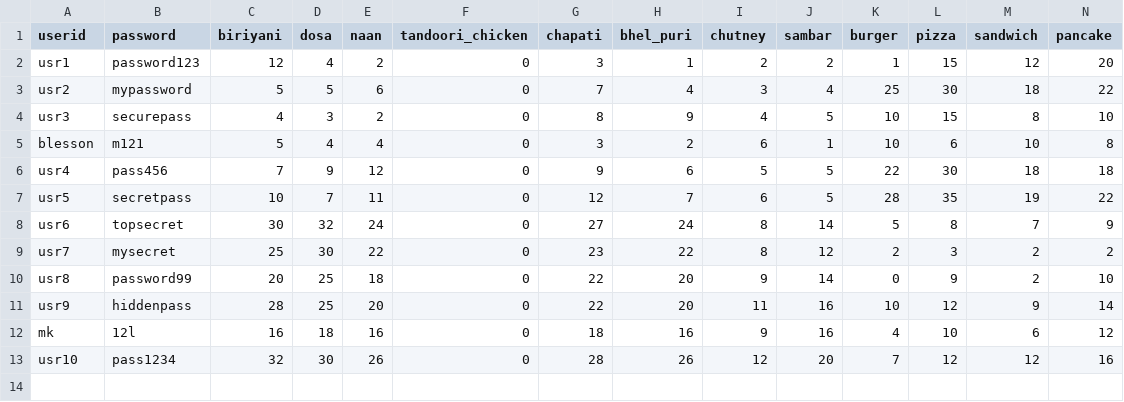
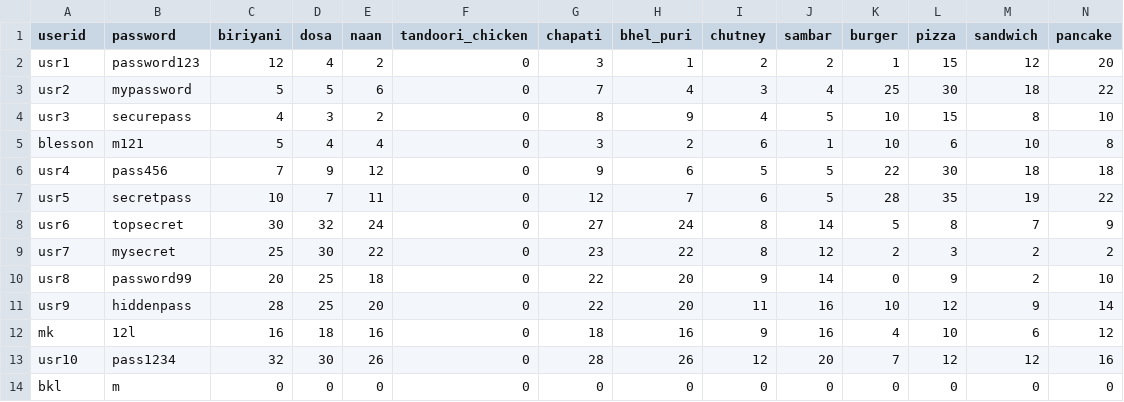
Before and after one commit to blesson07asd/Restaurant-_Ordering-_Recommendation_System, a CSV file: info.csv, drawn as a sheet; only a part is shown; rows hold the shown columns only; the diff names each change by its address in the sheet, - before the commit and + after, or states it on an @@ line.

```diff
--- a/info.csv
+++ b/info.csv
+row 14: bkl | m | 0 | 0 | 0 | 0 | 0 | 0 | 0 | 0 | 0 | 0 | 0 | 0
```
Also changed, not shown: 1 other file.
